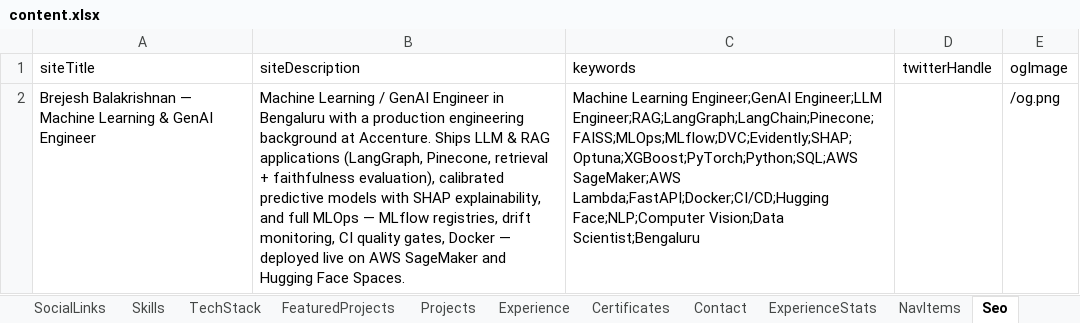
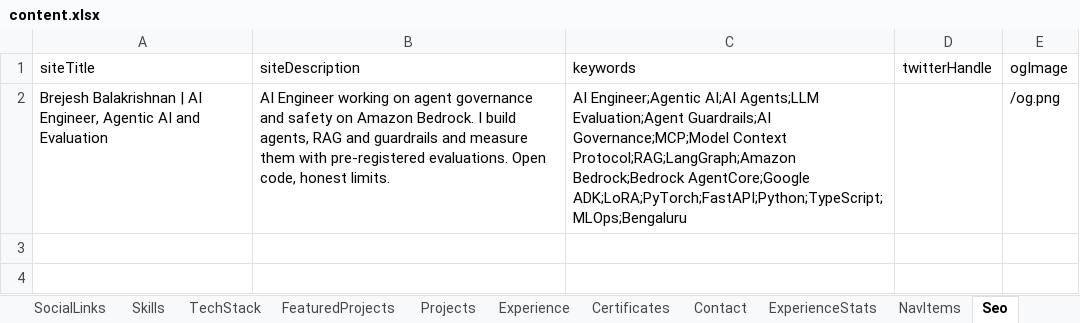
Before and after one commit to brejeshbalakrishnan/brejeshbalakrishnan.github.io, an Excel workbook: content/content.xlsx, sheet Seo, drawn as a sheet; values as stored, in another font and other column widths than the file's, no borders; the diff names each change by its address in the sheet, - before the commit and + after, or states it on an @@ line.

```diff
--- a/content/content.xlsx (sheet Seo)
+++ b/content/content.xlsx (sheet Seo)
-A2 (siteTitle): Brejesh Balakrishnan — Machine Learning & GenAI Engineer
+A2 (siteTitle): Brejesh Balakrishnan | AI Engineer, Agentic AI and Evaluation
-B2 (siteDescription): Machine Learning / GenAI Engineer in Bengaluru with a production engineering background at Accenture. Ships LLM & RAG applications (LangGraph, Pinecone, retrieval + faithfulness evaluation), calibrated predictive models with SHAP explainability, and full MLOps — MLflow registries, drift monitoring, CI quality gates, Docker — deployed live on AWS SageMaker and Hugging Face Spaces.
+B2 (siteDescription): AI Engineer working on agent governance and safety on Amazon Bedrock. I build agents, RAG and guardrails and measure them with pre-registered evaluations. Open code, honest limits.
-C2 (keywords): Machine Learning Engineer;GenAI Engineer;LLM Engineer;RAG;LangGraph;LangChain;Pinecone;FAISS;MLOps;MLflow;DVC;Evidently;SHAP;Optuna;XGBoost;PyTorch;Python;SQL;AWS SageMaker;AWS Lambda;FastAPI;Docker;CI/CD;Hugging Face;NLP;Computer Vision;Data Scientist;Bengaluru
+C2 (keywords): AI Engineer;Agentic AI;AI Agents;LLM Evaluation;Agent Guardrails;AI Governance;MCP;Model Context Protocol;RAG;LangGraph;Amazon Bedrock;Bedrock AgentCore;Google ADK;LoRA;PyTorch;FastAPI;Python;TypeScript;MLOps;Bengaluru
```
Also changed, not shown: sheet Skills, sheet Projects, sheet ExperienceStats, sheet FeaturedProjects, sheet Certificates, sheet TechStack, 3 more sheets, 59 other files.
